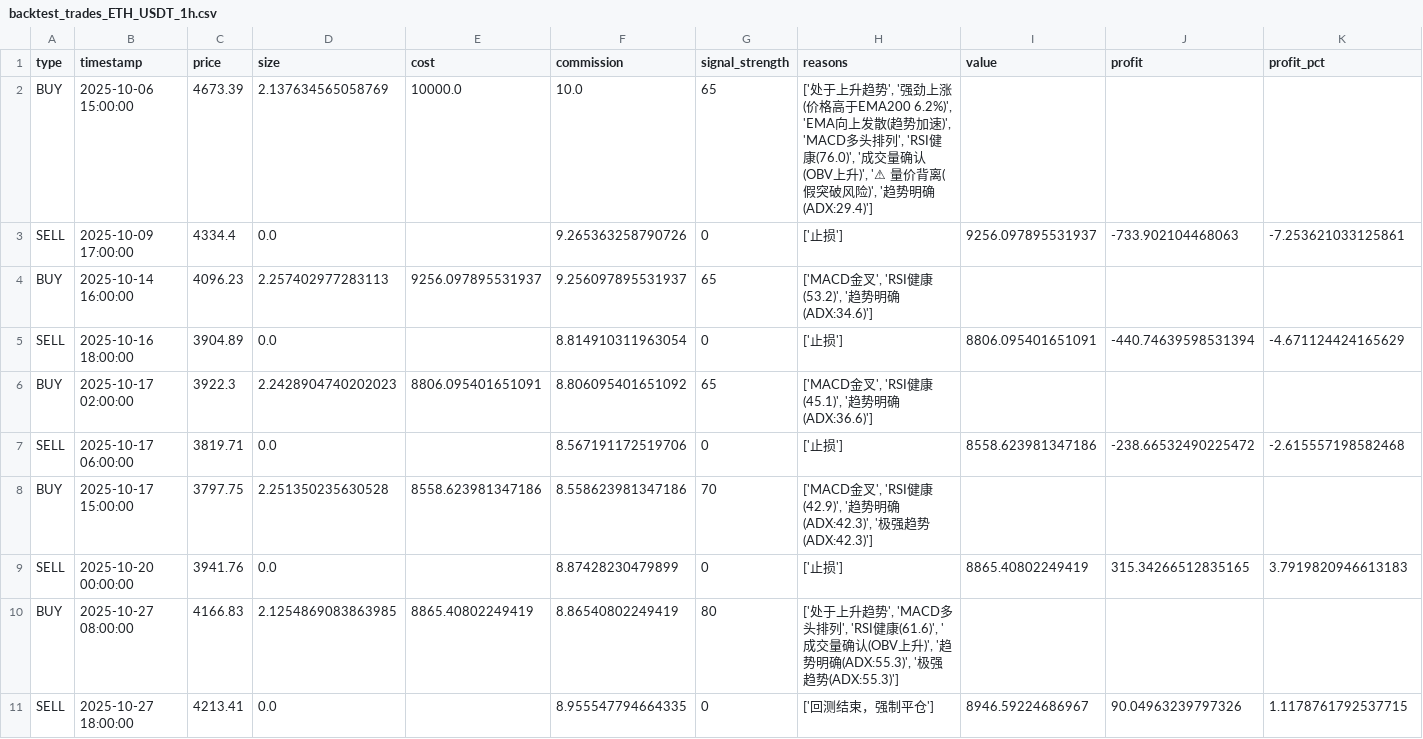
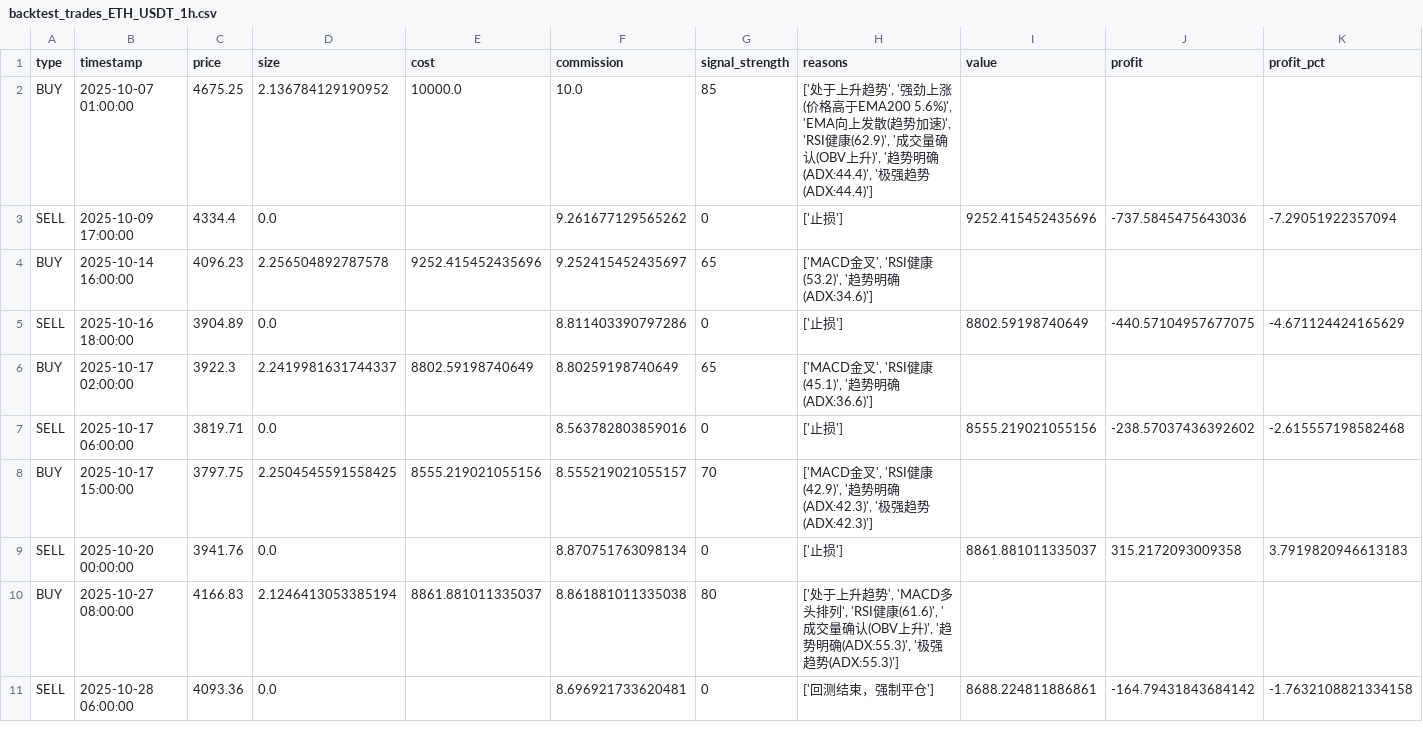
Before and after one commit to hinschow/quant-trading, a CSV file: backtest_results/multi_timeframe/1h/backtest_trades_ETH_USDT_1h.csv, drawn as a sheet; removed rows and columns are numbered as before the commit, all else as after; the diff names each change by its address in the sheet, - before the commit and + after, or states it on an @@ line.

```diff
--- a/backtest_results/multi_timeframe/1h/backtest_trades_ETH_USDT_1h.csv
+++ b/backtest_results/multi_timeframe/1h/backtest_trades_ETH_USDT_1h.csv
-B2 (timestamp): 2025-10-06 15:00:00
+B2 (timestamp): 2025-10-07 01:00:00
-C2 (price): 4673.39
+C2 (price): 4675.25
-D2 (size): 2.137634565058769
+D2 (size): 2.136784129190952
-G2 (signal_strength): 65
+G2 (signal_strength): 85
-H2 (reasons): …格高于EMA200 6.2%)', 'EMA向上发散(趋势加速)', 'MACD多头排列', 'RSI健康(76.0)', '成交量确认(OBV上升)', '⚠ 量价背离(假突破风险)', '趋势明确(ADX:29.4)']
+H2 (reasons): …格高于EMA200 5.6%)', 'EMA向上发散(趋势加速)', 'RSI健康(62.9)', '成交量确认(OBV上升)', '趋势明确(ADX:44.4)', '极强趋势(ADX:44.4)']
-F3 (commission): 9.265363258790726
+F3 (commission): 9.261677129565262
-I3 (value): 9256.097895531937
+I3 (value): 9252.415452435696
-J3 (profit): -733.902104468063
+J3 (profit): -737.5845475643036
-K3 (profit_pct): -7.253621033125861
+K3 (profit_pct): -7.29051922357094
-D4 (size): 2.257402977283113
+D4 (size): 2.256504892787578
-E4 (cost): 9256.097895531937
+E4 (cost): 9252.415452435696
-F4 (commission): 9.256097895531937
+F4 (commission): 9.252415452435697
-F5 (commission): 8.814910311963054
+F5 (commission): 8.811403390797286
-I5 (value): 8806.095401651091
+I5 (value): 8802.59198740649
-J5 (profit): -440.74639598531394
+J5 (profit): -440.57104957677075
-D6 (size): 2.2428904740202023
+D6 (size): 2.2419981631744337
-E6 (cost): 8806.095401651091
+E6 (cost): 8802.59198740649
-F6 (commission): 8.806095401651092
+F6 (commission): 8.80259198740649
-F7 (commission): 8.567191172519706
+F7 (commission): 8.563782803859016
-I7 (value): 8558.623981347186
+I7 (value): 8555.219021055156
-J7 (profit): -238.66532490225472
+J7 (profit): -238.57037436392602
-D8 (size): 2.251350235630528
+D8 (size): 2.2504545591558425
-E8 (cost): 8558.623981347186
+E8 (cost): 8555.219021055156
-F8 (commission): 8.558623981347186
+F8 (commission): 8.555219021055157
-F9 (commission): 8.87428230479899
+F9 (commission): 8.870751763098134
-I9 (value): 8865.40802249419
+I9 (value): 8861.881011335037
-J9 (profit): 315.34266512835165
+J9 (profit): 315.2172093009358
-D10 (size): 2.1254869083863985
+D10 (size): 2.1246413053385194
-E10 (cost): 8865.40802249419
+E10 (cost): 8861.881011335037
-F10 (commission): 8.86540802249419
+F10 (commission): 8.861881011335038
-row 11: SELL | 2025-10-27 18:00:00 | 4213.41 | 0.0 |  | 8.955547794664335 | 0 | ['回测结束，强制平仓'] | 8946.59224686967 | 90.04963239797326 | 1.1178761792537715
+row 11: SELL | 2025-10-28 06:00:00 | 4093.36 | 0.0 |  | 8.696921733620481 | 0 | ['回测结束，强制平仓'] | 8688.224811886861 | -164.79431843684142 | -1.7632108821334158
```
Also changed, not shown: backtest_results/multi_timeframe/15m/backtest_trades_BTC_USDT_15m.csv, backtest_results/multi_timeframe/15m/backtest_trades_ETH_USDT_15m.csv, 12 other files.
